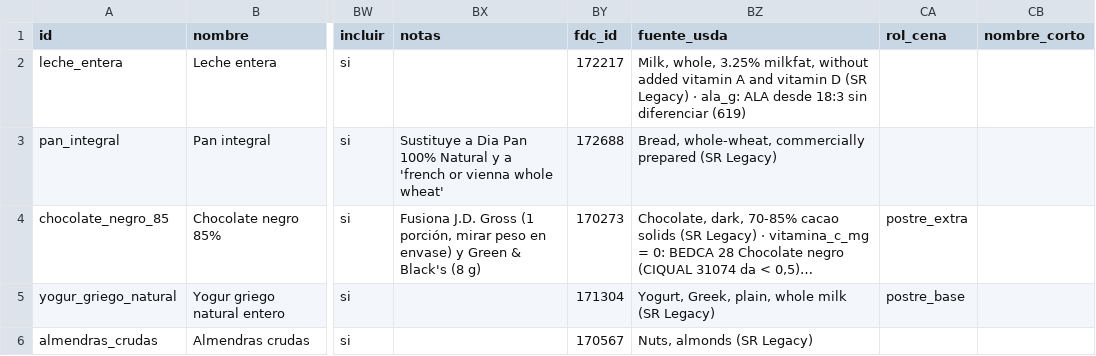
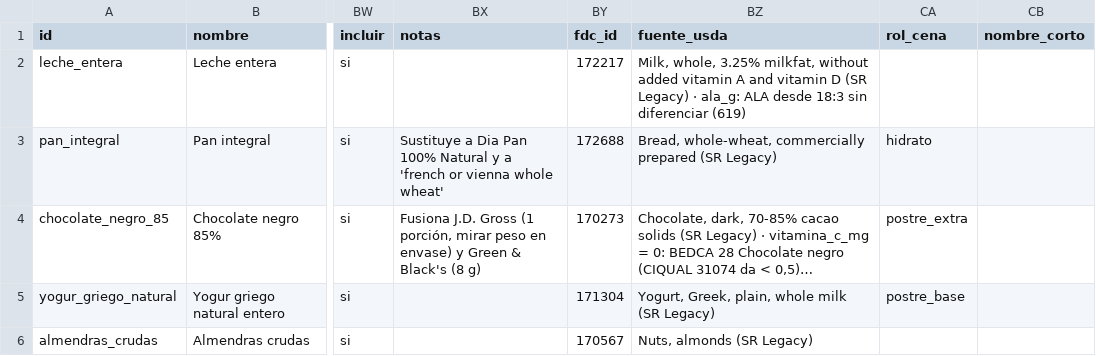
Before and after one commit to victor-rueda02/nutrition-tracker, a CSV file: data/foods.csv, drawn as a sheet; only a part is shown, gaps mark what is left out; long unchanged cells end in …; the diff covers the shown part only; the diff names each change by its address in the sheet, - before the commit and + after, or states it on an @@ line.

```diff
--- a/data/foods.csv
+++ b/data/foods.csv
-CA3 (rol_cena): (empty)
+CA3 (rol_cena): hidrato
```
Also changed, not shown: 29 edited cells elsewhere in this file, 6 other files.
